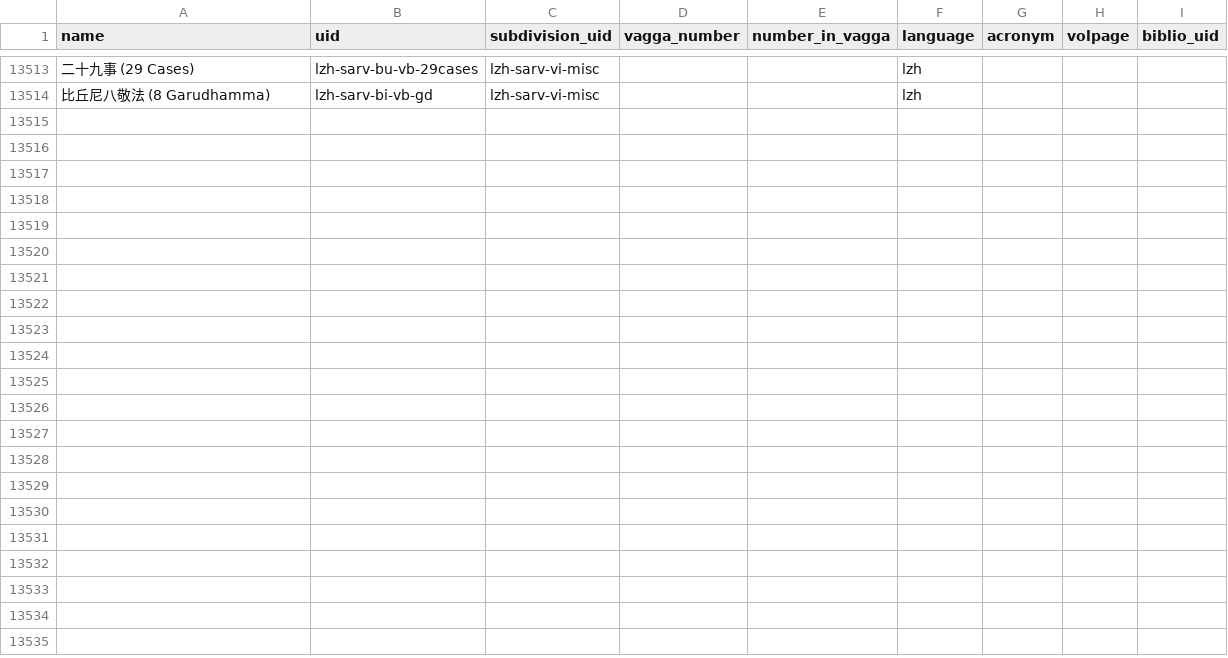
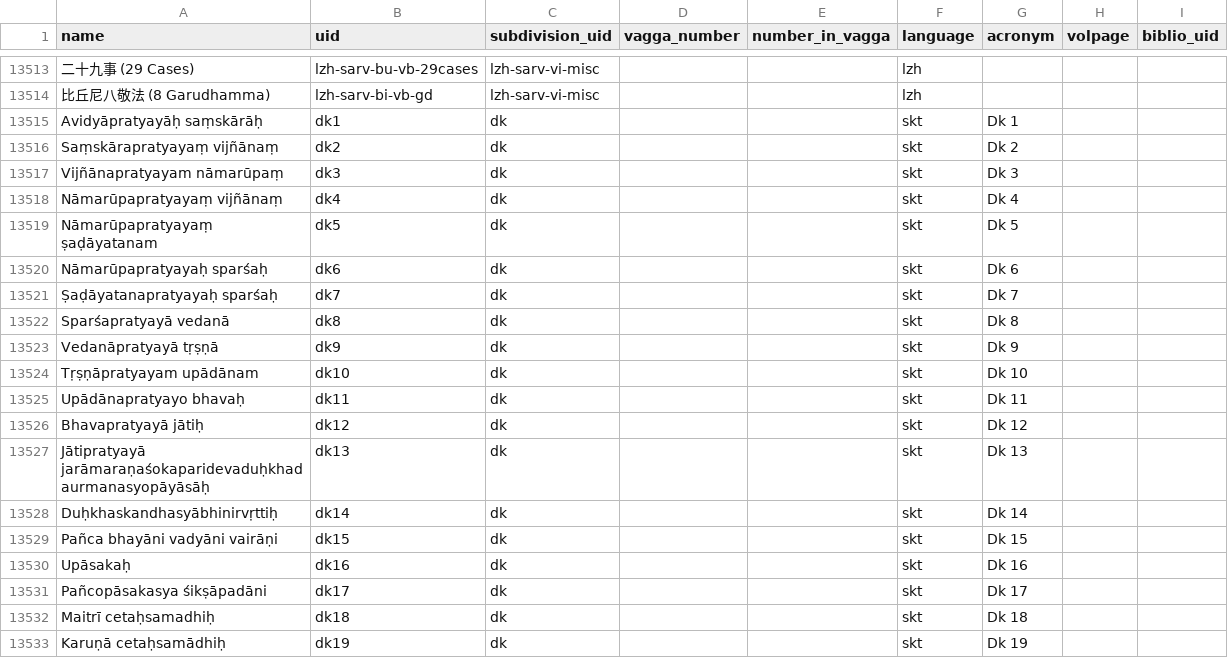
Before and after one commit to suttacentral/legacy-suttacentral-data, a CSV file: table/sutta.csv, drawn as a sheet; only a part is shown, gaps mark what is left out; the diff names each change by its address in the sheet, - before the commit and + after, or states it on an @@ line.

```diff
--- a/table/sutta.csv
+++ b/table/sutta.csv
+row 13515: Avidyāpratyayāḥ saṃskārāḥ | dk1 | dk |  |  | skt | Dk 1
+row 13516: Saṃskārapratyayaṃ vijñānaṃ | dk2 | dk |  |  | skt | Dk 2
+row 13517: Vijñānapratyayam nāmarūpaṃ | dk3 | dk |  |  | skt | Dk 3
+row 13518: Nāmarūpapratyayaṃ vijñānaṃ | dk4 | dk |  |  | skt | Dk 4
+row 13519: Nāmarūpapratyayaṃ ṣaḍāyatanam | dk5 | dk |  |  | skt | Dk 5
+row 13520: Nāmarūpapratyayaḥ sparśaḥ | dk6 | dk |  |  | skt | Dk 6
+row 13521: Ṣaḍāyatanapratyayaḥ sparśaḥ | dk7 | dk |  |  | skt | Dk 7
+row 13522: Sparśapratyayā vedanā | dk8 | dk |  |  | skt | Dk 8
+row 13523: Vedanāpratyayā tṛṣṇā | dk9 | dk |  |  | skt | Dk 9
+row 13524: Tṛṣṇāpratyayam upādānam | dk10 | dk |  |  | skt | Dk 10
+row 13525: Upādānapratyayo bhavaḥ | dk11 | dk |  |  | skt | Dk 11
+row 13526: Bhavapratyayā jātiḥ | dk12 | dk |  |  | skt | Dk 12
+row 13527: Jātipratyayā jarāmaraṇaśokaparidevaduḥkhadaurmanasyopāyāsāḥ | dk13 | dk |  |  | skt | Dk 13
+row 13528: Duḥkhaskandhasyābhinirvṛttiḥ | dk14 | dk |  |  | skt | Dk 14
+row 13529: Pañca bhayāni vadyāni vairāṇi | dk15 | dk |  |  | skt | Dk 15
+row 13530: Upāsakaḥ | dk16 | dk |  |  | skt | Dk 16
+row 13531: Pañcopāsakasya śikṣāpadāni | dk17 | dk |  |  | skt | Dk 17
+row 13532: Maitrī cetaḥsamadhiḥ | dk18 | dk |  |  | skt | Dk 18
+row 13533: Karuṇā cetaḥsamādhiḥ | dk19 | dk |  |  | skt | Dk 19
```
Also changed, not shown: table/division.csv, 19 other files.
